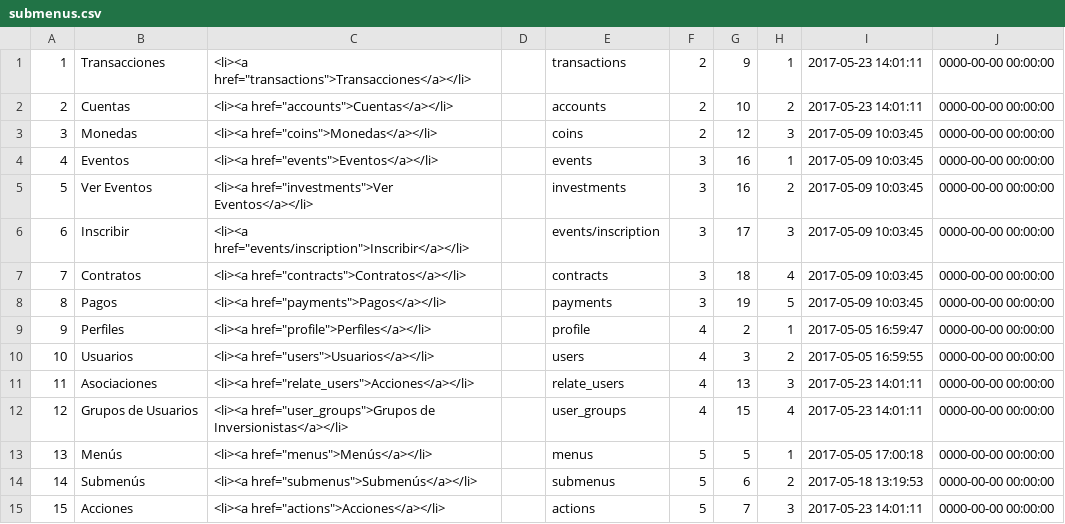
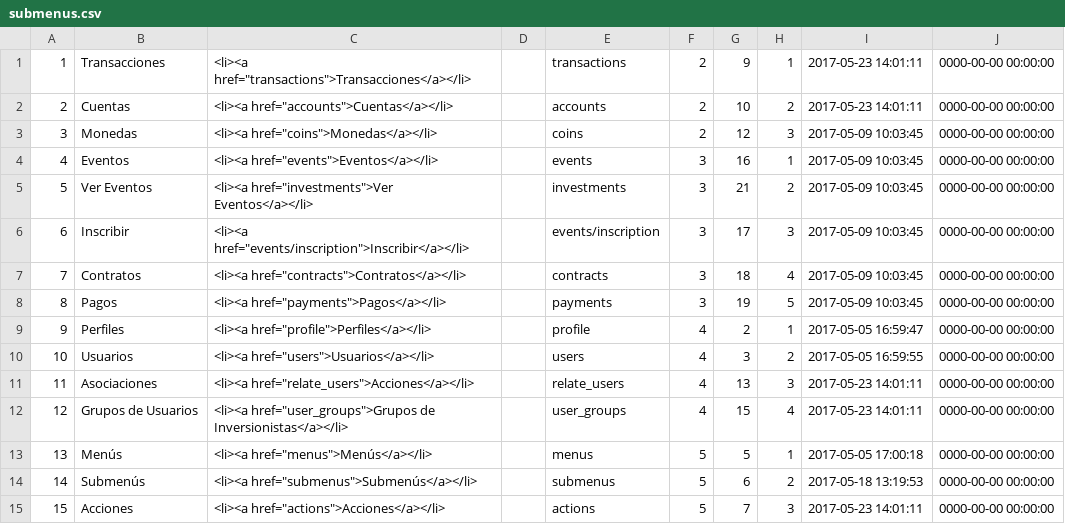
Before and after one commit to desarrollosimagos/cms, a CSV file: application/migrations/submenus.csv, drawn as a sheet.

```diff
--- a/application/migrations/submenus.csv
+++ b/application/migrations/submenus.csv
@@ -4,3 +4,3 @@
 "4","Eventos"," <li><a href=""events"">Eventos</a></li>",,"events","3","16","1","2017-05-09 10:03:45","0000-00-00 00:00:00"
-"5","Ver Eventos"," <li><a href=""investments"">Ver Eventos</a></li>",,"investments","3","16","2","2017-05-09 10:03:45","0000-00-00 00:00:00"
+"5","Ver Eventos"," <li><a href=""investments"">Ver Eventos</a></li>",,"investments","3","21","2","2017-05-09 10:03:45","0000-00-00 00:00:00"
 "6","Inscribir"," <li><a href=""events/inscription"">Inscribir</a></li>",,"events/inscription","3","17","3","2017-05-09 10:03:45","0000-00-00 00:00:00"
```
Also changed, not shown: application/migrations/actions.csv, 3 other files.
